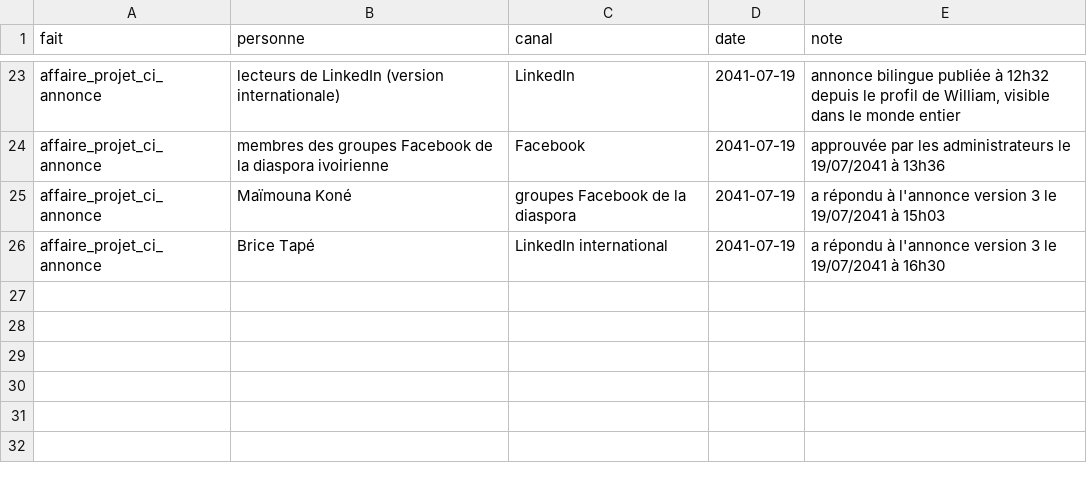
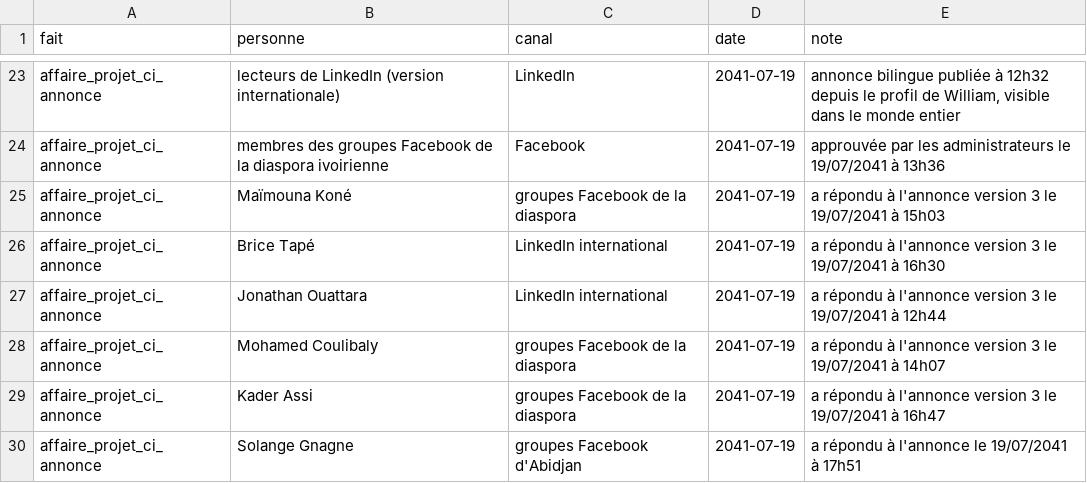
Before and after one commit to ossimiossimiwilliam10-cyber/simulation-william, a CSV file: etat/savoir.csv, drawn as a sheet; only a part is shown, gaps mark what is left out; the diff names each change by its address in the sheet, - before the commit and + after, or states it on an @@ line.

```diff
--- a/etat/savoir.csv
+++ b/etat/savoir.csv
+row 27: affaire_projet_ci_annonce | Jonathan Ouattara | LinkedIn international | 2041-07-19 | a répondu à l'annonce version 3 le 19/07/2041 à 12h44
+row 28: affaire_projet_ci_annonce | Mohamed Coulibaly | groupes Facebook de la diaspora | 2041-07-19 | a répondu à l'annonce version 3 le 19/07/2041 à 14h07
+row 29: affaire_projet_ci_annonce | Kader Assi | groupes Facebook de la diaspora | 2041-07-19 | a répondu à l'annonce version 3 le 19/07/2041 à 16h47
+row 30: affaire_projet_ci_annonce | Solange Gnagne | groupes Facebook d'Abidjan | 2041-07-19 | a répondu à l'annonce le 19/07/2041 à 17h51
```
Also changed, not shown: etat/agenda.csv, etat/gestion-candidats.csv, 19 other files.
